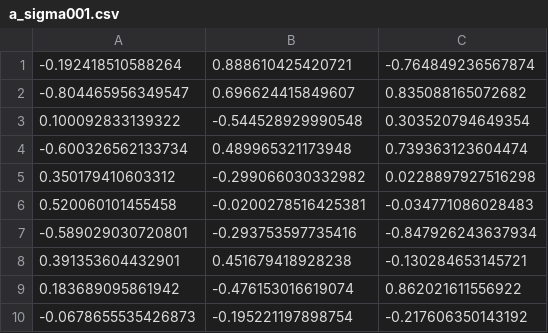
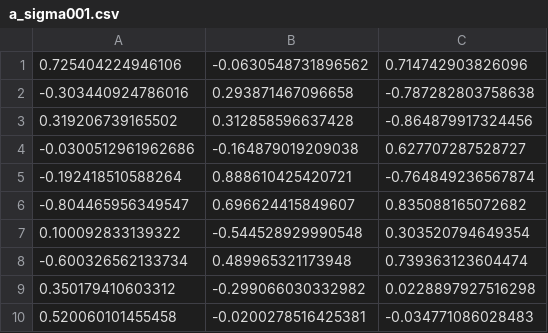
Before and after one commit to CharonDelMar/Master-Thesis, a CSV file: Master Thesis background/dataframe/dataset/a_sigma001.csv, drawn as a sheet.

```diff
--- a/Master Thesis background/dataframe/dataset/a_sigma001.csv
+++ b/Master Thesis background/dataframe/dataset/a_sigma001.csv
@@ -1 +1,5 @@
+0.725404224946106,-0.0630548731896562,0.714742903826096
+-0.303440924786016,0.293871467096658,-0.787282803758638
+0.319206739165502,0.312858596637428,-0.864879917324456
+-0.0300512961962686,-0.164879019209038,0.627707287528727
 -0.192418510588264,0.888610425420721,-0.764849236567874
@@ -6,5 +10 @@
 0.520060101455458,-0.0200278516425381,-0.034771086028483
--0.589029030720801,-0.293753597735416,-0.847926243637934
-0.391353604432901,0.451679418928238,-0.130284653145721
-0.183689095861942,-0.476153016619074,0.862021611556922
--0.0678655535426873,-0.195221197898754,-0.217606350143192
```
Also changed, not shown: 28 other files.
